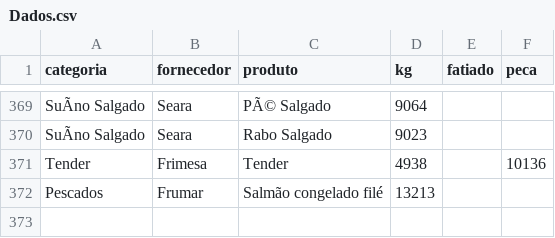
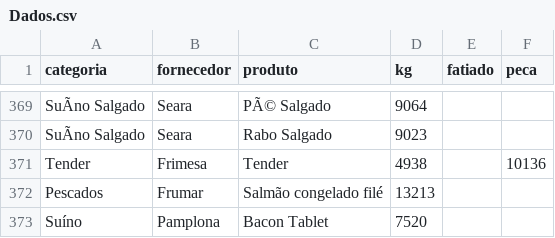
Before and after one commit to Pinps25/KG, a CSV file: Dados.csv, drawn as a sheet; only a part is shown, gaps mark what is left out.

Commit message:
Adiciona Bacon Tablet (Pamplona)

```diff
--- a/Dados.csv
+++ b/Dados.csv
@@ -372 +372,2 @@ Tender,Frimesa,Tender,4938,,10136
 Pescados,Frumar,Salmão congelado filé,13213,,
+Suíno,Pamplona,Bacon Tablet,7520,,
```
